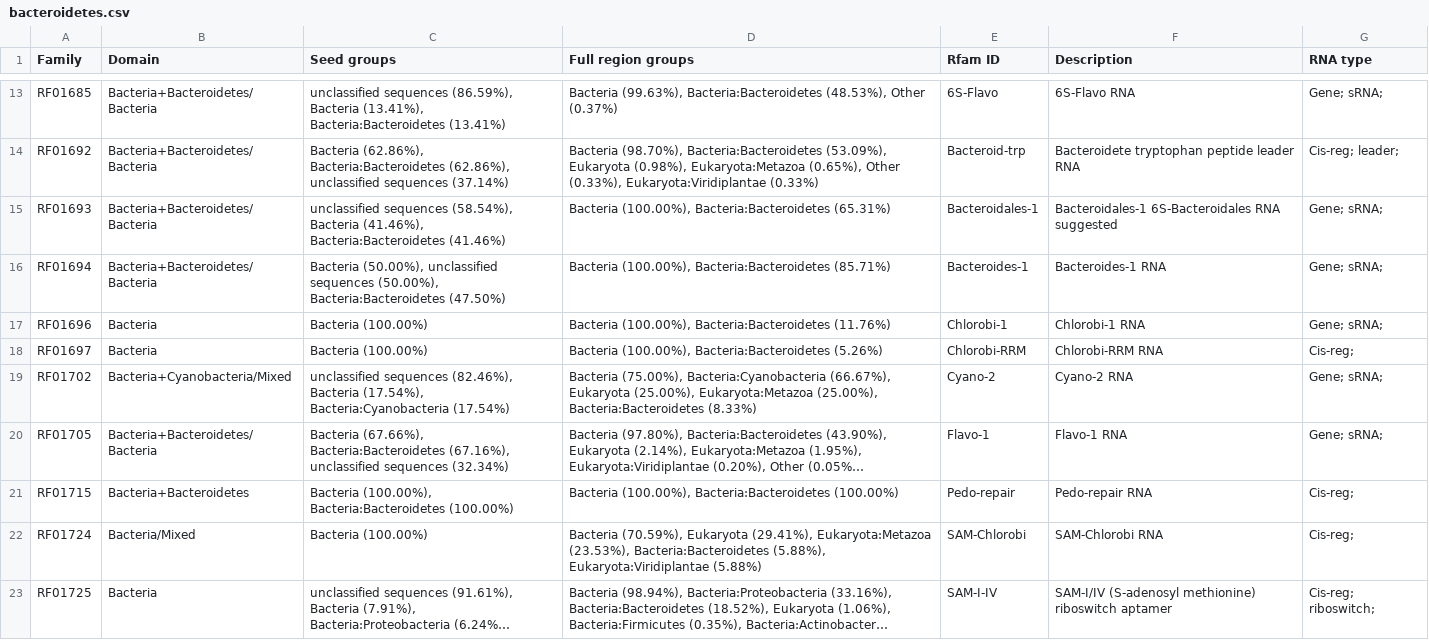
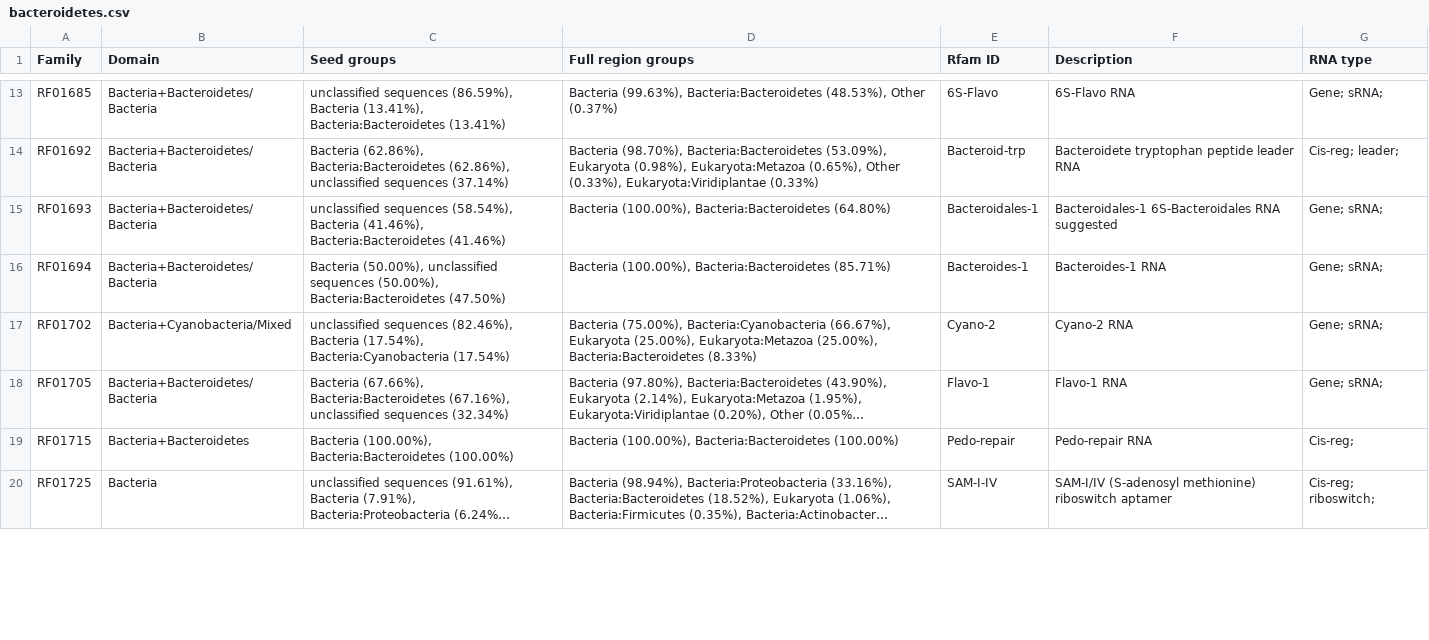
Before and after one commit to Rfam/rfam-taxonomy, a CSV file: domains/bacteroidetes.csv, drawn as a sheet; only a part is shown, gaps mark what is left out; long unchanged cells end in …; the diff covers the shown part only; the diff names each change by its address in the sheet, - before the commit and + after, or states it on an @@ line.

Commit message:
Regenerate CSV files with corrected subgroup detection and ordering
Regenerate all group-specific CSV files to reflect the fixes from the previous
commit:

- Exact token matching for subgroups: percentages adjusted where substring
  matching previously produced false positives
- Parent+subgroup ordering: Domain field now correctly shows 'Viruses+Retroviridae'
  instead of 'Retroviridae+Viruses' to maintain documented convention
- Minor percentage adjustments across multiple files due to more accurate
  subgroup detection (e.g., 0.56%→0.55%, 1.25%→1.24%, etc.)

Files affected: thaumarchaeota.csv, unclassified-sequences.csv, viridiplantae.csv,
viroids.csv, viruses.csv (and transitively, all other group CSV files)

```diff
--- a/domains/bacteroidetes.csv
+++ b/domains/bacteroidetes.csv
-D15 (Full region groups): …(100.00%), Bacteria:Bacteroidetes (65.31%)
+D15 (Full region groups): …(100.00%), Bacteria:Bacteroidetes (64.80%)
-row 17: RF01696 | Bacteria | Bacteria (100.00%) | Bacteria (100.00%), Bacteria:Bacteroidetes (11.76%) | Chlorobi-1 | Chlorobi-1 RNA | Gene; sRNA;
-row 18: RF01697 | Bacteria | Bacteria (100.00%) | Bacteria (100.00%), Bacteria:Bacteroidetes (5.26%) | Chlorobi-RRM | Chlorobi-RRM RNA | Cis-reg;
-row 22: RF01724 | Bacteria/Mixed | Bacteria (100.00%) | Bacteria (70.59%), Eukaryota (29.41%), Eukaryota:Metazoa (23.53%), Bacteria:Bacteroidetes (5.88%), Eukaryota:Viridiplantae (5.88%) | SAM-Chlorobi | SAM-Chlorobi RNA | Cis-reg;
```
Also changed, not shown: 1 removed row and 17 edited cells elsewhere in this file, domains/all-domains.csv, domains/metazoa.csv, 24 other files.
